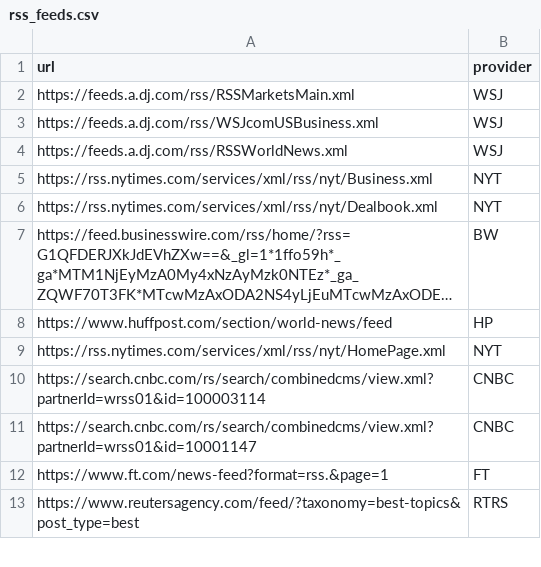
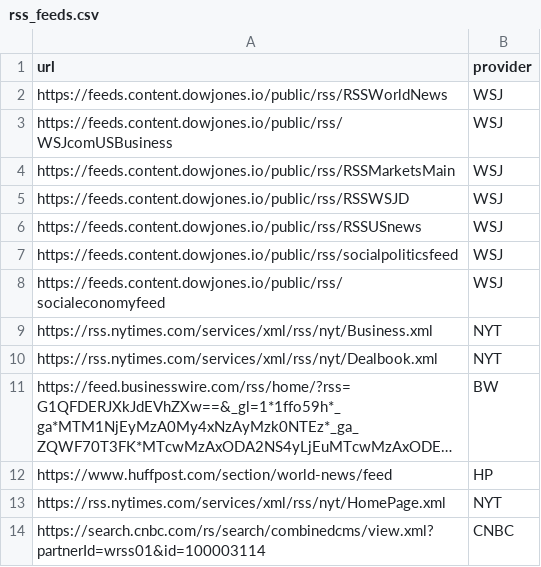
Before and after one commit to das-mechaniker/TerminalNews, a CSV file: attached_assets/rss_feeds.csv, drawn as a sheet; only a part is shown; the shorter side is filled out with more unchanged rows; long unchanged cells end in ….

Commit message:
feat: enhance RSS feed processing and update news sources
This commit improves RSS feed processing and updates news source configurations:

## RSS Service Improvements
- Enhanced category processing to handle complex XML structures from NYT and other sources
- Added better handling for category arrays and objects with attributes
- Fixed frontend rendering issues where NYT items would cause blank pages
- Improved error handling and debugging for category extraction

## News Source Updates
- Updated WSJ RSS feed URLs to use latest Dow Jones content delivery endpoints
- Refreshed RSS feed list with current working URLs
- Improved feed reliability and content freshness

## Configuration Updates
- Added auto-deploy.sh and compose.yaml to .gitignore for local deployment flexibility
- Enhanced .gitignore to exclude deployment-specific configuration files

## Bug Fixes
- Fixed NYT news item display issues caused by complex category structures
- Resolved frontend crashes when clicking on NYT articles
- Improved XML parsing to handle diverse RSS feed formats consistently

Closes issues with NYT article display and improves overall RSS feed processing reliability.

```diff
--- a/attached_assets/rss_feeds.csv
+++ b/attached_assets/rss_feeds.csv
@@ -1,5 +1,9 @@
 url,provider
-https://feeds.a.dj.com/rss/RSSMarketsMain.xml,WSJ
-https://feeds.a.dj.com/rss/WSJcomUSBusiness.xml,WSJ
-https://feeds.a.dj.com/rss/RSSWorldNews.xml,WSJ
+https://feeds.content.dowjones.io/public/rss/RSSWorldNews,WSJ
+https://feeds.content.dowjones.io/public/rss/WSJcomUSBusiness,WSJ
+https://feeds.content.dowjones.io/public/rss/RSSMarketsMain,WSJ
+https://feeds.content.dowjones.io/public/rss/RSSWSJD,WSJ
+https://feeds.content.dowjones.io/public/rss/RSSUSnews,WSJ
+https://feeds.content.dowjones.io/public/rss/socialpoliticsfeed,WSJ
+https://feeds.content.dowjones.io/public/rss/socialeconomyfeed,WSJ
 https://rss.nytimes.com/services/xml/rss/nyt/Business.xml,NYT
```
Also changed, not shown: 3 other files.
